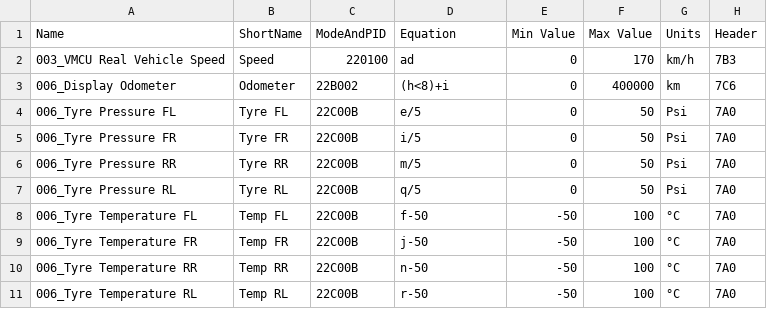
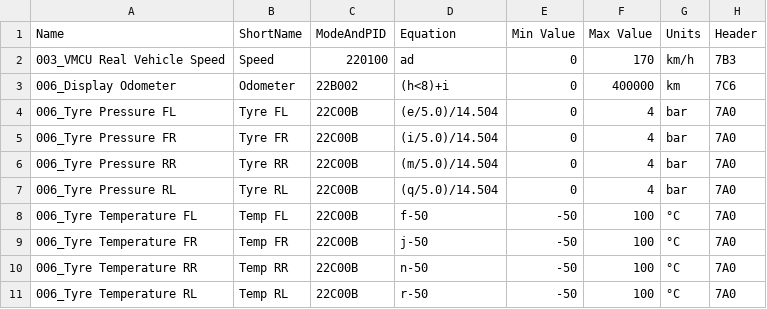
Before and after one commit to rico-chet/OBD-PIDs-for-HKMC-EVs, a CSV file: Soul EV - 64kWh/extendedpids/Kia_Soul_EV_64kWh_Tire_data.csv, drawn as a sheet.

Commit message:
Soul EV - 64kWh/Tire data: Use `bar` unit
Use `bar` for tire pressure, which is the common unit used in the EU.

```diff
--- a/Soul EV - 64kWh/extendedpids/Kia_Soul_EV_64kWh_Tire_data.csv
+++ b/Soul EV - 64kWh/extendedpids/Kia_Soul_EV_64kWh_Tire_data.csv
@@ -3,6 +3,6 @@ Name,ShortName,ModeAndPID,Equation,Min Value,Max Value,Units,Header
 006_Display Odometer,Odometer,22B002,(h<8)+i,0,400000,km,7C6
-006_Tyre Pressure FL,Tyre FL,22C00B,e/5,0,50,Psi,7A0
-006_Tyre Pressure FR,Tyre FR,22C00B,i/5,0,50,Psi,7A0
-006_Tyre Pressure RR,Tyre RR,22C00B,m/5,0,50,Psi,7A0
-006_Tyre Pressure RL,Tyre RL,22C00B,q/5,0,50,Psi,7A0
+006_Tyre Pressure FL,Tyre FL,22C00B,(e/5.0)/14.504,0,4,bar,7A0
+006_Tyre Pressure FR,Tyre FR,22C00B,(i/5.0)/14.504,0,4,bar,7A0
+006_Tyre Pressure RR,Tyre RR,22C00B,(m/5.0)/14.504,0,4,bar,7A0
+006_Tyre Pressure RL,Tyre RL,22C00B,(q/5.0)/14.504,0,4,bar,7A0
 006_Tyre Temperature FL,Temp FL,22C00B,f-50,-50,100,°C,7A0
```
